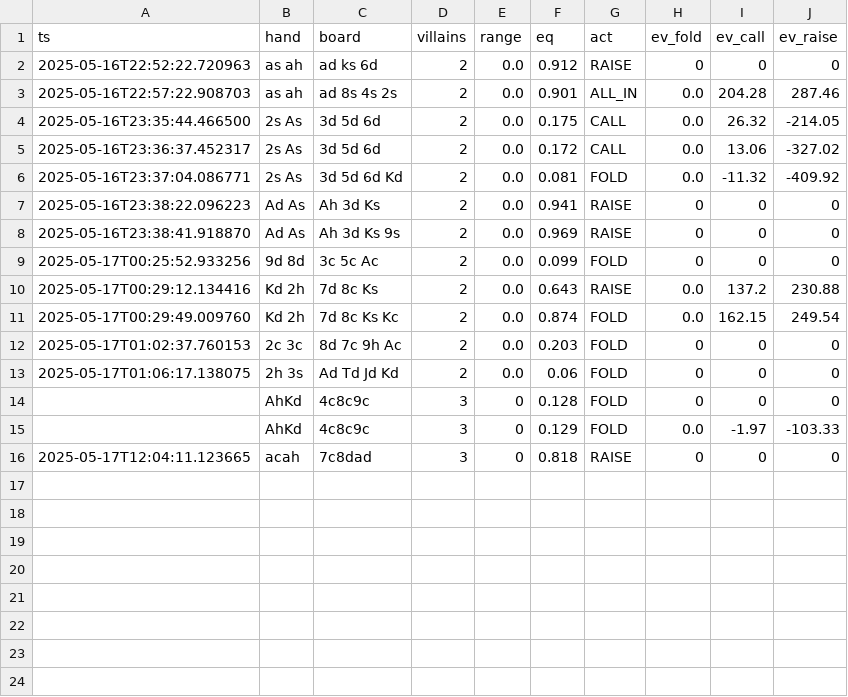
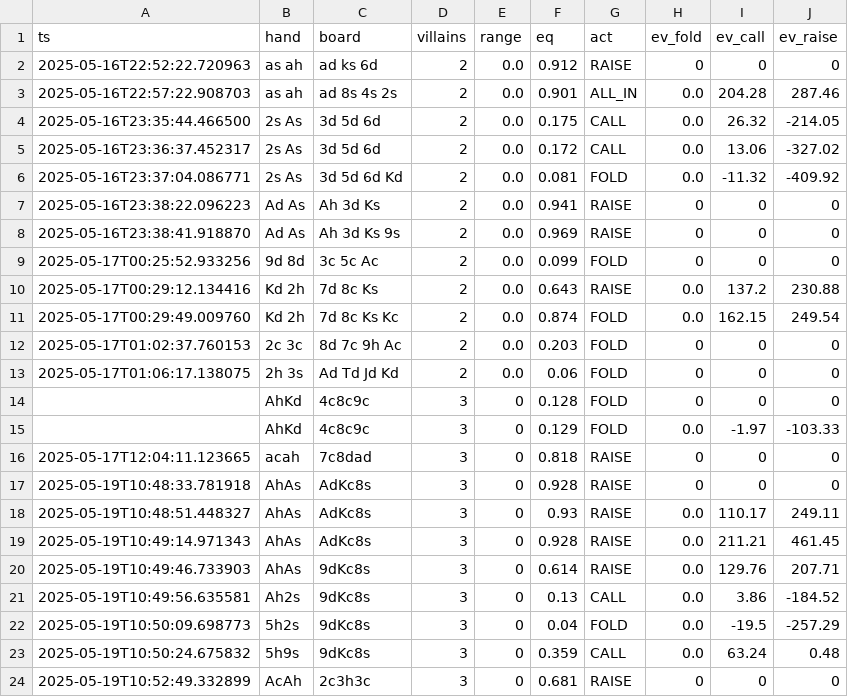
Before and after one commit to sol5000/gto, a CSV file: gto_history.csv, drawn as a sheet; the diff names each change by its address in the sheet, - before the commit and + after, or states it on an @@ line.

```diff
--- a/gto_history.csv
+++ b/gto_history.csv
+row 17: 2025-05-19T10:48:33.781918 | AhAs | AdKc8s | 3 | 0 | 0.928 | RAISE | 0 | 0 | 0
+row 18: 2025-05-19T10:48:51.448327 | AhAs | AdKc8s | 3 | 0 | 0.93 | RAISE | 0.0 | 110.17 | 249.11
+row 19: 2025-05-19T10:49:14.971343 | AhAs | AdKc8s | 3 | 0 | 0.928 | RAISE | 0.0 | 211.21 | 461.45
+row 20: 2025-05-19T10:49:46.733903 | AhAs | 9dKc8s | 3 | 0 | 0.614 | RAISE | 0.0 | 129.76 | 207.71
+row 21: 2025-05-19T10:49:56.635581 | Ah2s | 9dKc8s | 3 | 0 | 0.13 | CALL | 0.0 | 3.86 | -184.52
+row 22: 2025-05-19T10:50:09.698773 | 5h2s | 9dKc8s | 3 | 0 | 0.04 | FOLD | 0.0 | -19.5 | -257.29
+row 23: 2025-05-19T10:50:24.675832 | 5h9s | 9dKc8s | 3 | 0 | 0.359 | CALL | 0.0 | 63.24 | 0.48
+row 24: 2025-05-19T10:52:49.332899 | AcAh | 2c3h3c | 3 | 0 | 0.681 | RAISE | 0 | 0 | 0
```
Also changed, not shown: 2 other files.
